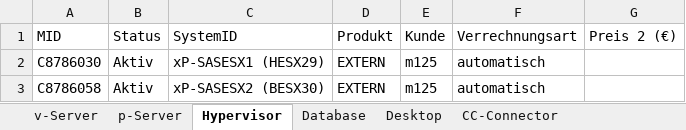
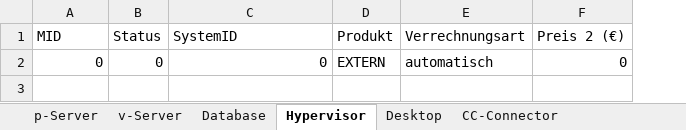
Before and after one commit to tchintchie/repl_verrechnung, an Excel workbook: vormonat/KO_Verrechnung_CeBrACloudServer_extern_OK.xlsx, sheet Hypervisor, drawn as a sheet; values as stored, in another font and other column widths than the file's, no borders; removed rows and columns are numbered as before the commit, all else as after; the diff names each change by its address in the sheet, - before the commit and + after, or states it on an @@ line.

```diff
--- a/vormonat/KO_Verrechnung_CeBrACloudServer_extern_OK.xlsx (sheet Hypervisor)
+++ b/vormonat/KO_Verrechnung_CeBrACloudServer_extern_OK.xlsx (sheet Hypervisor)
@@ sheet tab order changed: p-Server | v-Server | Database | Hypervisor | Desktop | CC-Connector @@
-column E (Kunde), empty
-row 2: C8786030 | Aktiv | xP-SASESX1 (HESX29) | EXTERN | m125 | automatisch
-row 3: C8786058 | Aktiv | xP-SASESX2 (BESX30) | EXTERN | m125 | automatisch
+row 2: 0 | 0 | 0 | EXTERN | automatisch | 0
```
Also changed, not shown: sheet v-Server, sheet Desktop, sheet Database, sheet CC-Connector, sheet p-Server, vormonat/KO_Verrechnung_CeBrACloudServer_intern_OK.xlsx, vormonat/KO_Verrechnung_CeBrACloud_Infrastructure_OK.xlsx, 10 other files.
